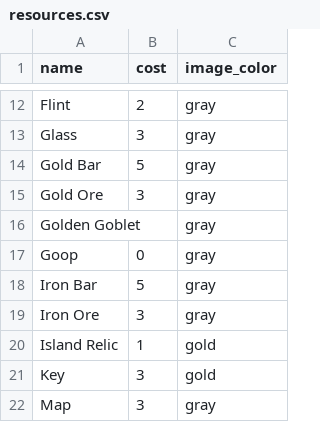
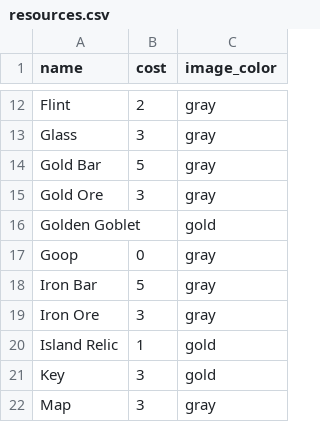
Before and after one commit to YuriDLL/stacklands-recipes, a CSV file: data/resources.csv, drawn as a sheet; only a part is shown, gaps mark what is left out.

Commit message:
fix: color card

```diff
--- a/data/resources.csv
+++ b/data/resources.csv
@@ -15,3 +15,3 @@ Gold Bar,5,gray
 Gold Ore,3,gray
-Golden Goblet,,gray
+Golden Goblet,,gold
 Goop,0,gray
```
Also changed, not shown: 6 other files.
